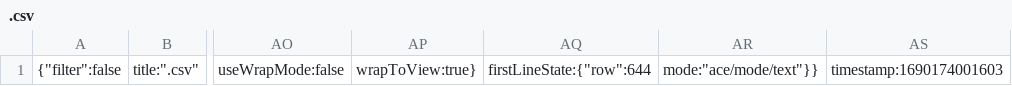
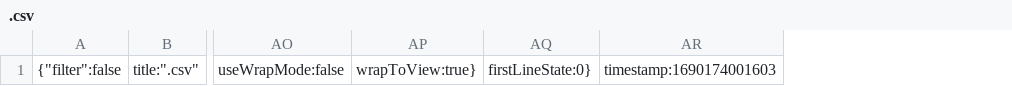
Before and after one commit to moveho/mojji-frontend, a CSV file: .c9/metadata/environment/efs/crawling_csv/.csv, drawn as a sheet; only a part is shown, gaps mark what is left out; removed rows and columns are numbered as before the commit, all else as after; the diff names each change by its address in the sheet, - before the commit and + after, or states it on an @@ line.

```diff
--- a/.c9/metadata/environment/efs/crawling_csv/.csv
+++ b/.c9/metadata/environment/efs/crawling_csv/.csv
-column AQ, row 1: firstLineState:{"row":644
-column AR, row 1: mode:"ace/mode/text"}}
+column AQ, row 1: firstLineState:0}
```
Also changed, not shown: 7 other files.
